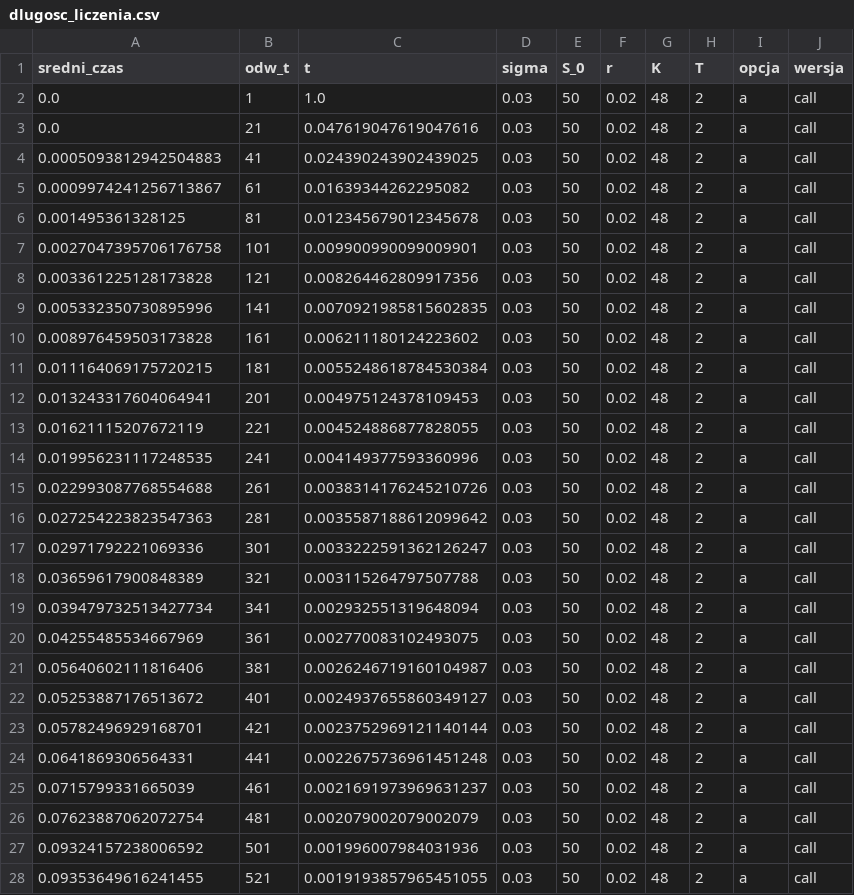
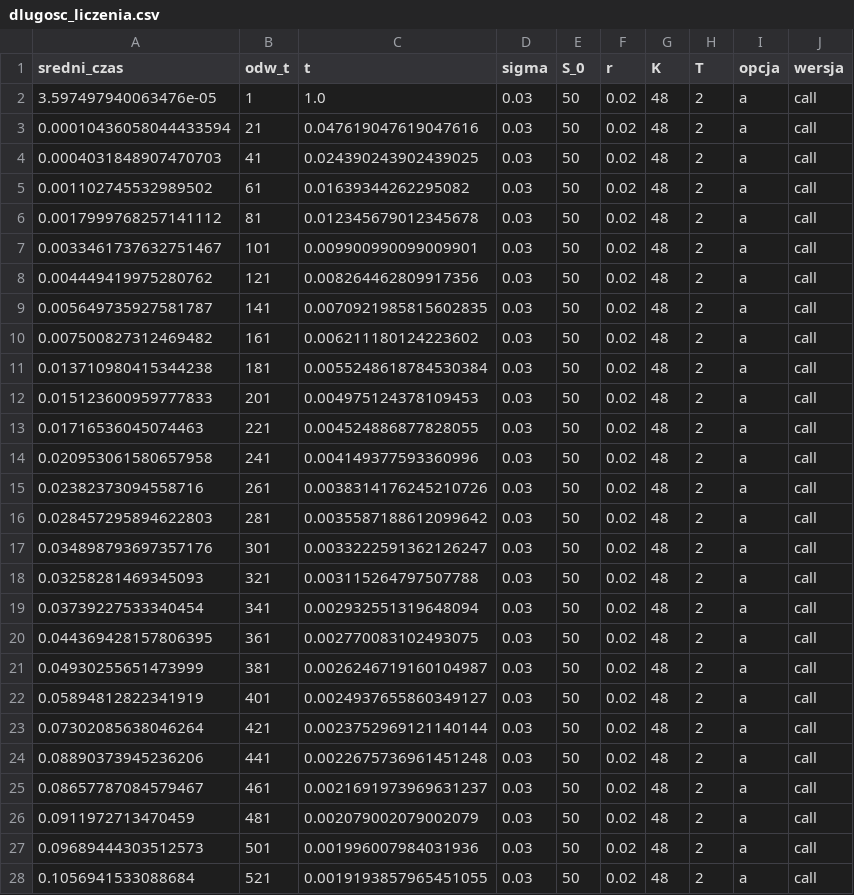
Before and after one commit to Jankozlowski1234/wdif_projekt, a CSV file: dane/dlugosc_liczenia.csv, drawn as a sheet; only a part is shown; the diff covers the shown part only.

Commit message:
noew dane i wykresy

```diff
--- a/dane/dlugosc_liczenia.csv
+++ b/dane/dlugosc_liczenia.csv
@@ -1,28 +1,28 @@
 sredni_czas,odw_t,t,sigma,S_0,r,K,T,opcja,wersja
-0.0,1,1.0,0.03,50,0.02,48,2,a,call
-0.0,21,0.047619047619047616,0.03,50,0.02,48,2,a,call
-0.0005093812942504883,41,0.024390243902439025,0.03,50,0.02,48,2,a,call
-0.0009974241256713867,61,0.01639344262295082,0.03,50,0.02,48,2,a,call
-0.001495361328125,81,0.012345679012345678,0.03,50,0.02,48,2,a,call
-0.0027047395706176758,101,0.009900990099009901,0.03,50,0.02,48,2,a,call
-0.003361225128173828,121,0.008264462809917356,0.03,50,0.02,48,2,a,call
-0.005332350730895996,141,0.0070921985815602835,0.03,50,0.02,48,2,a,call
-0.008976459503173828,161,0.006211180124223602,0.03,50,0.02,48,2,a,call
-0.011164069175720215,181,0.0055248618784530384,0.03,50,0.02,48,2,a,call
-0.013243317604064941,201,0.004975124378109453,0.03,50,0.02,48,2,a,call
-0.01621115207672119,221,0.004524886877828055,0.03,50,0.02,48,2,a,call
-0.019956231117248535,241,0.004149377593360996,0.03,50,0.02,48,2,a,call
-0.022993087768554688,261,0.0038314176245210726,0.03,50,0.02,48,2,a,call
-0.027254223823547363,281,0.0035587188612099642,0.03,50,0.02,48,2,a,call
-0.02971792221069336,301,0.0033222591362126247,0.03,50,0.02,48,2,a,call
-0.03659617900848389,321,0.003115264797507788,0.03,50,0.02,48,2,a,call
-0.039479732513427734,341,0.002932551319648094,0.03,50,0.02,48,2,a,call
-0.04255485534667969,361,0.002770083102493075,0.03,50,0.02,48,2,a,call
-0.05640602111816406,381,0.0026246719160104987,0.03,50,0.02,48,2,a,call
-0.05253887176513672,401,0.0024937655860349127,0.03,50,0.02,48,2,a,call
-0.05782496929168701,421,0.0023752969121140144,0.03,50,0.02,48,2,a,call
-0.0641869306564331,441,0.0022675736961451248,0.03,50,0.02,48,2,a,call
-0.0715799331665039,461,0.0021691973969631237,0.03,50,0.02,48,2,a,call
-0.07623887062072754,481,0.002079002079002079,0.03,50,0.02,48,2,a,call
-0.09324157238006592,501,0.001996007984031936,0.03,50,0.02,48,2,a,call
-0.09353649616241455,521,0.0019193857965451055,0.03,50,0.02,48,2,a,call
+3.597497940063476e-05,1,1.0,0.03,50,0.02,48,2,a,call
+0.00010436058044433594,21,0.047619047619047616,0.03,50,0.02,48,2,a,call
+0.0004031848907470703,41,0.024390243902439025,0.03,50,0.02,48,2,a,call
+0.001102745532989502,61,0.01639344262295082,0.03,50,0.02,48,2,a,call
+0.0017999768257141112,81,0.012345679012345678,0.03,50,0.02,48,2,a,call
+0.0033461737632751467,101,0.009900990099009901,0.03,50,0.02,48,2,a,call
+0.004449419975280762,121,0.008264462809917356,0.03,50,0.02,48,2,a,call
+0.005649735927581787,141,0.0070921985815602835,0.03,50,0.02,48,2,a,call
+0.007500827312469482,161,0.006211180124223602,0.03,50,0.02,48,2,a,call
+0.013710980415344238,181,0.0055248618784530384,0.03,50,0.02,48,2,a,call
+0.015123600959777833,201,0.004975124378109453,0.03,50,0.02,48,2,a,call
+0.01716536045074463,221,0.004524886877828055,0.03,50,0.02,48,2,a,call
+0.020953061580657958,241,0.004149377593360996,0.03,50,0.02,48,2,a,call
+0.02382373094558716,261,0.0038314176245210726,0.03,50,0.02,48,2,a,call
+0.028457295894622803,281,0.0035587188612099642,0.03,50,0.02,48,2,a,call
+0.034898793697357176,301,0.0033222591362126247,0.03,50,0.02,48,2,a,call
+0.03258281469345093,321,0.003115264797507788,0.03,50,0.02,48,2,a,call
+0.03739227533340454,341,0.002932551319648094,0.03,50,0.02,48,2,a,call
+0.044369428157806395,361,0.002770083102493075,0.03,50,0.02,48,2,a,call
+0.04930255651473999,381,0.0026246719160104987,0.03,50,0.02,48,2,a,call
+0.05894812822341919,401,0.0024937655860349127,0.03,50,0.02,48,2,a,call
+0.07302085638046264,421,0.0023752969121140144,0.03,50,0.02,48,2,a,call
+0.08890373945236206,441,0.0022675736961451248,0.03,50,0.02,48,2,a,call
+0.08657787084579467,461,0.0021691973969631237,0.03,50,0.02,48,2,a,call
+0.0911972713470459,481,0.002079002079002079,0.03,50,0.02,48,2,a,call
+0.09689444303512573,501,0.001996007984031936,0.03,50,0.02,48,2,a,call
+0.1056941533088684,521,0.0019193857965451055,0.03,50,0.02,48,2,a,call
```
Also changed, not shown: 173 edited cells elsewhere in this file, 23 other files.
